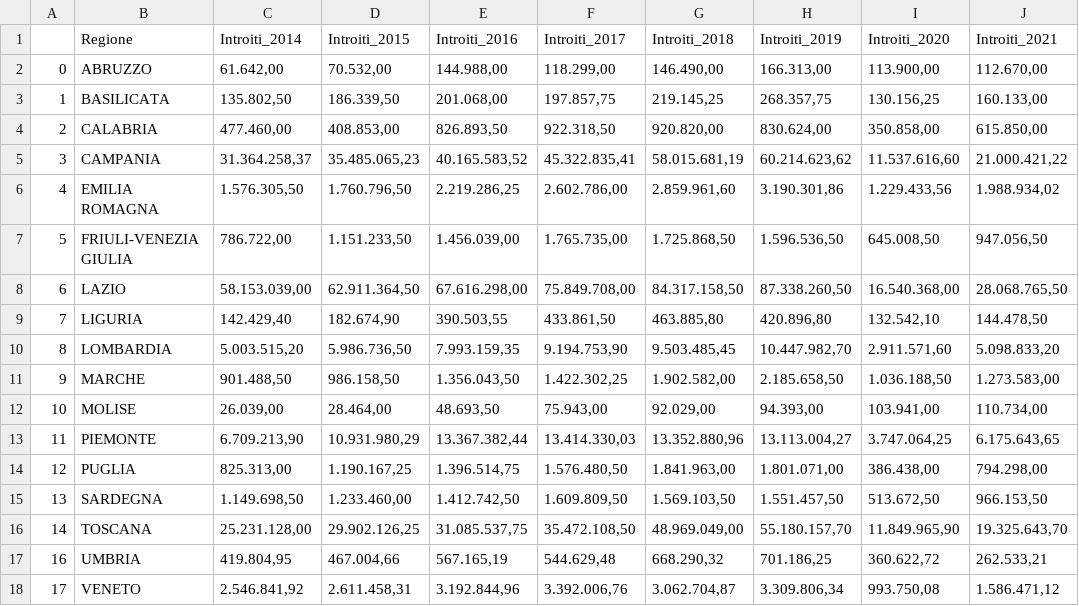
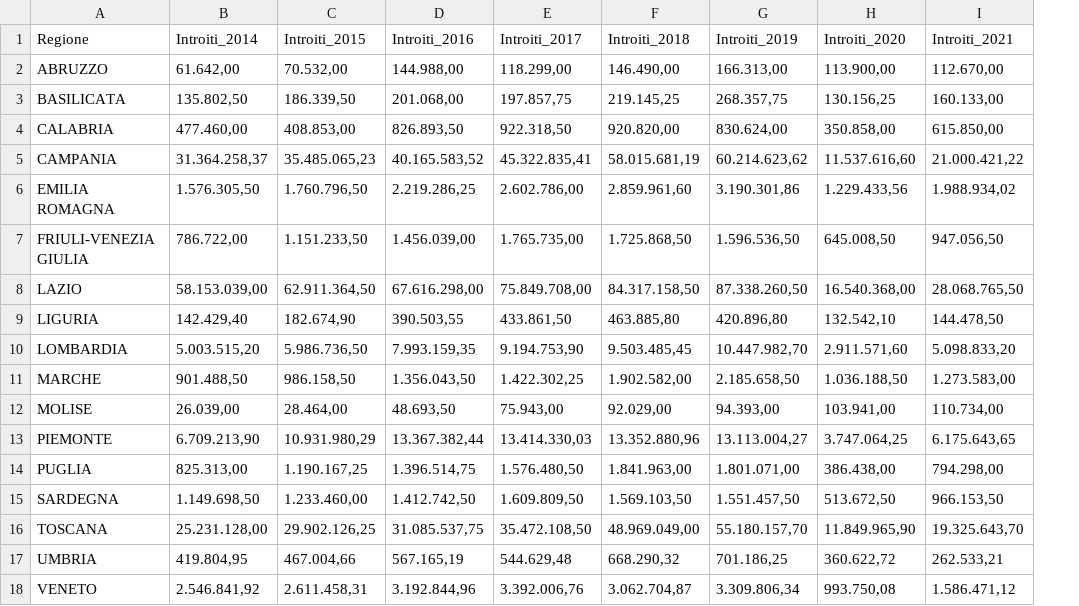
Before and after one commit to InfoViz-ItalianHeritage/CashAndCulture, a CSV file: data/mic_income_year.csv, drawn as a sheet; only a part is shown; the diff names each change by its address in the sheet, - before the commit and + after, or states it on an @@ line.

Commit message:
index typo

```diff
--- a/data/mic_income_year.csv
+++ b/data/mic_income_year.csv
-column A, rows 2-18: 0 | 1 | 2 | 3 | 4 | 5 | 6 | 7 | 8 | 9 | 10 | 11 | 12 | 13 | 14 | 16 | 17
```
Also changed, not shown: 1 other file.
